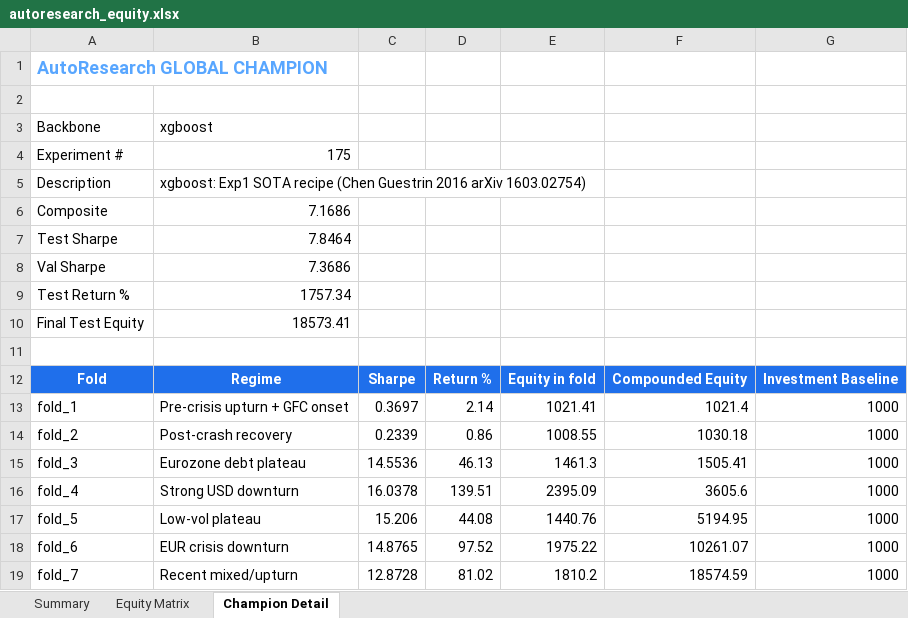
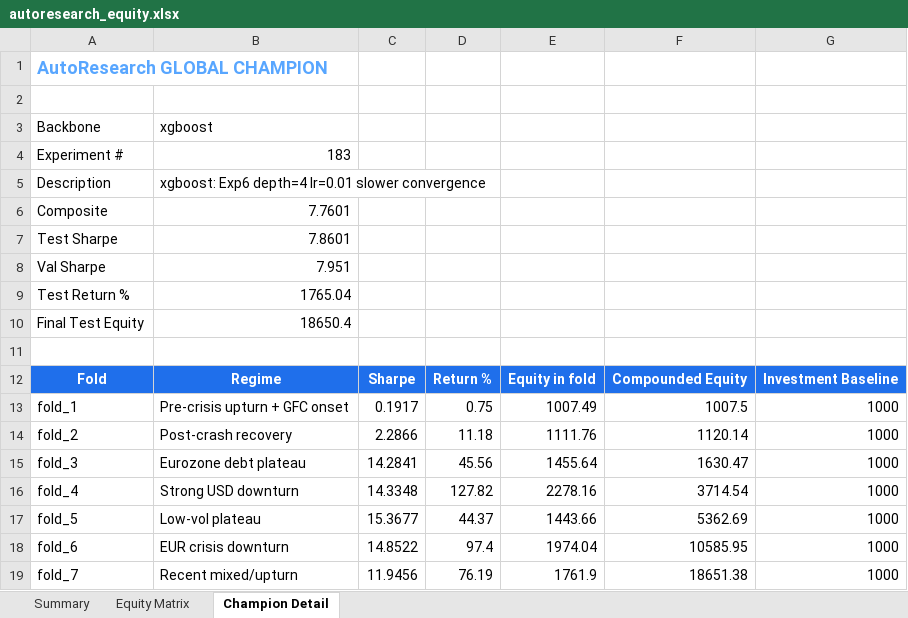
Before and after one commit to dlmastery/autoresearch, an Excel workbook: docs/dashboard/autoresearch_equity.xlsx, sheet Champion Detail, drawn as a sheet; values as stored, in another font and other column widths than the file's, no borders; charts and pictures not drawn; the diff names each change by its address in the sheet, - before the commit and + after, or states it on an @@ line.

```diff
--- a/docs/dashboard/autoresearch_equity.xlsx (sheet Champion Detail)
+++ b/docs/dashboard/autoresearch_equity.xlsx (sheet Champion Detail)
-B4: 175
+B4: 183
-B5: xgboost: Exp1 SOTA recipe (Chen Guestrin 2016 arXiv 1603.02754)
+B5: xgboost: Exp6 depth=4 lr=0.01 slower convergence
-B6: 7.1686
+B6: 7.7601
-B7: 7.8464
+B7: 7.8601
-B8: 7.3686
+B8: 7.951
-B9: 1757.34
+B9: 1765.04
-B10: 18573.41
+B10: 18650.4
-C13: 0.3697
+C13: 0.1917
-D13: 2.14
+D13: 0.75
-E13: 1021.41
+E13: 1007.49
-F13: 1021.4
+F13: 1007.5
-C14: 0.2339
+C14: 2.2866
-D14: 0.86
+D14: 11.18
-E14: 1008.55
+E14: 1111.76
-F14: 1030.18
+F14: 1120.14
-C15: 14.5536
+C15: 14.2841
-D15: 46.13
+D15: 45.56
-E15: 1461.3
+E15: 1455.64
-F15: 1505.41
+F15: 1630.47
-C16: 16.0378
+C16: 14.3348
-D16: 139.51
+D16: 127.82
-E16: 2395.09
+E16: 2278.16
-F16: 3605.6
+F16: 3714.54
-C17: 15.206
+C17: 15.3677
-D17: 44.08
+D17: 44.37
-E17: 1440.76
+E17: 1443.66
-F17: 5194.95
+F17: 5362.69
-C18: 14.8765
+C18: 14.8522
-D18: 97.52
+D18: 97.4
-E18: 1975.22
+E18: 1974.04
-F18: 10261.07
+F18: 10585.95
-C19: 12.8728
+C19: 11.9456
-D19: 81.02
+D19: 76.19
-E19: 1810.2
+E19: 1761.9
-F19: 18574.59
+F19: 18651.38
```
Also changed, not shown: sheet Summary, sheet Equity Matrix, charts or pictures, 49 other files.
